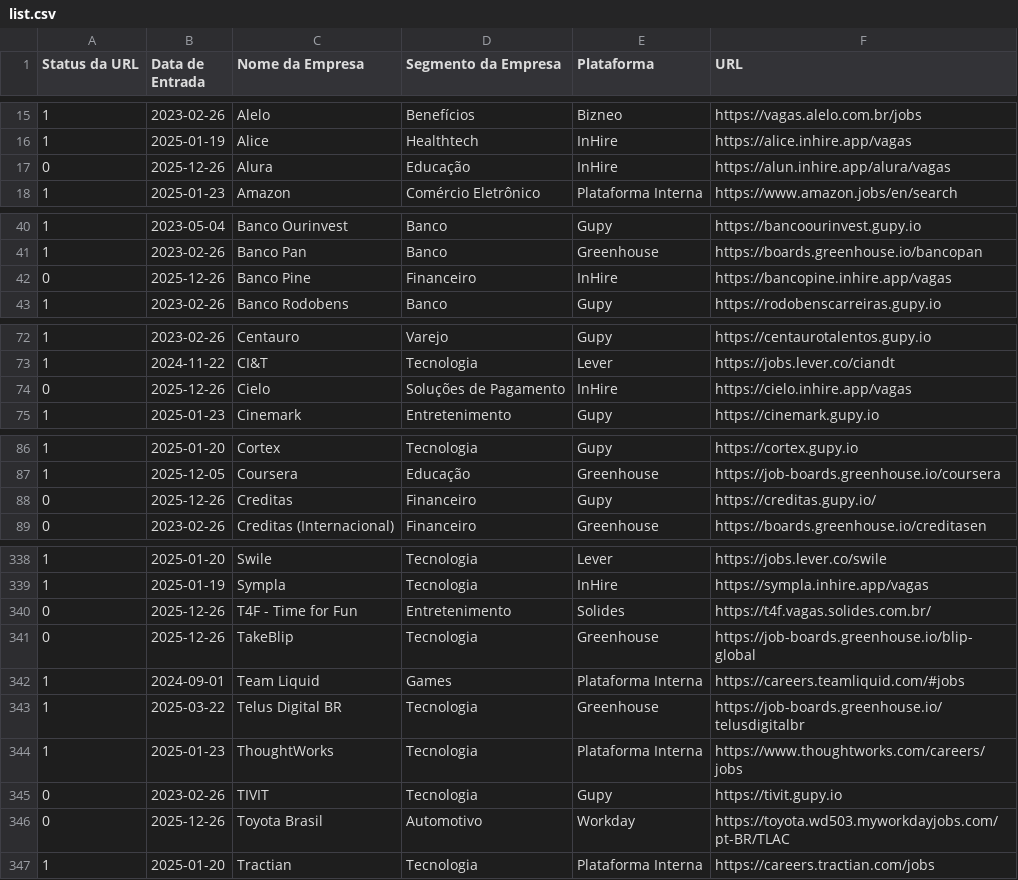
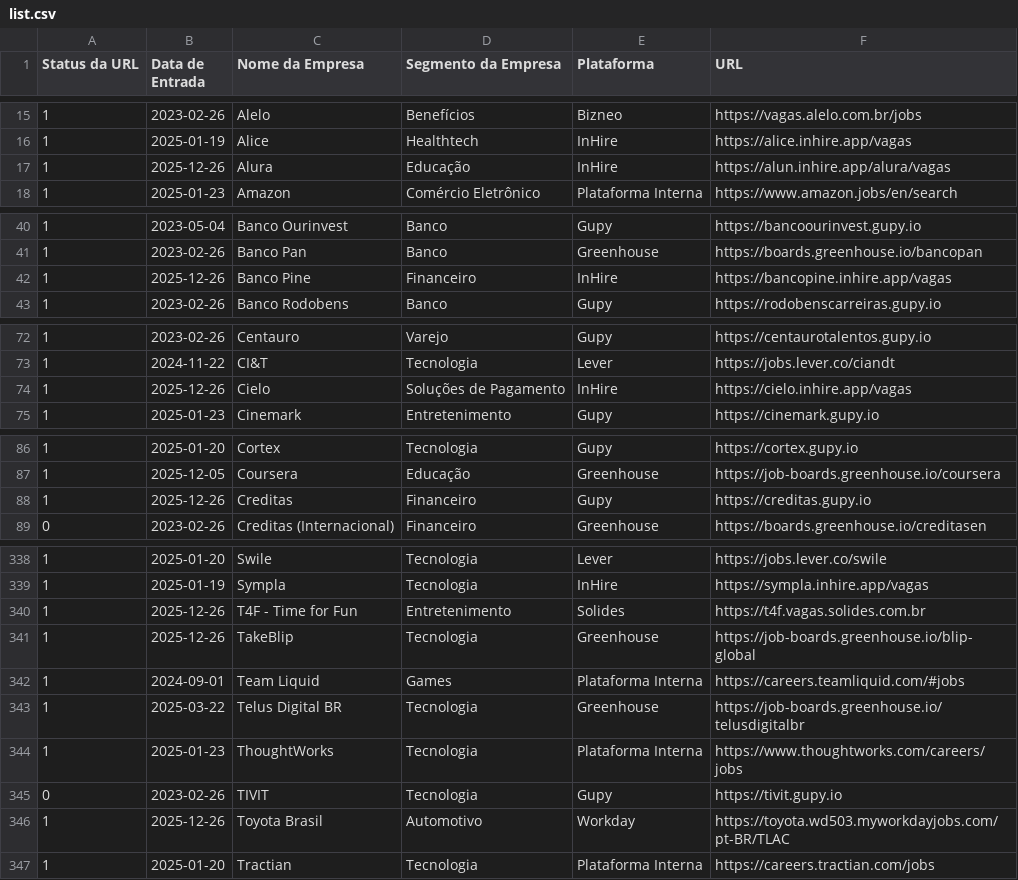
Before and after one commit to eualannascimento/lista-trabalhe-conosco, a CSV file: src/data/input/list.csv, drawn as a sheet; only a part is shown, gaps mark what is left out; the diff covers the shown part only.

```diff
--- a/src/data/input/list.csv
+++ b/src/data/input/list.csv
@@ -16,3 +16,3 @@ Status da URL,Data de Entrada,Nome da Empresa,Segmento da Empresa,Plataforma,URL
 1,2025-01-19,Alice,Healthtech,InHire,https://alice.inhire.app/vagas
-0,2025-12-26,Alura,Educação,InHire,https://alun.inhire.app/alura/vagas
+1,2025-12-26,Alura,Educação,InHire,https://alun.inhire.app/alura/vagas
 1,2025-01-23,Amazon,Comércio Eletrônico,Plataforma Interna,https://www.amazon.jobs/en/search
@@ -41,3 +41,3 @@ Status da URL,Data de Entrada,Nome da Empresa,Segmento da Empresa,Plataforma,URL
 1,2023-02-26,Banco Pan,Banco,Greenhouse,https://boards.greenhouse.io/bancopan
-0,2025-12-26,Banco Pine,Financeiro,InHire,https://bancopine.inhire.app/vagas
+1,2025-12-26,Banco Pine,Financeiro,InHire,https://bancopine.inhire.app/vagas
 1,2023-02-26,Banco Rodobens,Banco,Gupy,https://rodobenscarreiras.gupy.io
@@ -73,3 +73,3 @@ Status da URL,Data de Entrada,Nome da Empresa,Segmento da Empresa,Plataforma,URL
 1,2024-11-22,CI&T,Tecnologia,Lever,https://jobs.lever.co/ciandt
-0,2025-12-26,Cielo,Soluções de Pagamento,InHire,https://cielo.inhire.app/vagas
+1,2025-12-26,Cielo,Soluções de Pagamento,InHire,https://cielo.inhire.app/vagas
 1,2025-01-23,Cinemark,Entretenimento,Gupy,https://cinemark.gupy.io
@@ -87,3 +87,3 @@ Status da URL,Data de Entrada,Nome da Empresa,Segmento da Empresa,Plataforma,URL
 1,2025-12-05,Coursera,Educação,Greenhouse,https://job-boards.greenhouse.io/coursera
-0,2025-12-26,Creditas,Financeiro,Gupy,https://creditas.gupy.io/
+1,2025-12-26,Creditas,Financeiro,Gupy,https://creditas.gupy.io
 0,2023-02-26,Creditas (Internacional),Financeiro,Greenhouse,https://boards.greenhouse.io/creditasen
@@ -339,4 +339,4 @@ Status da URL,Data de Entrada,Nome da Empresa,Segmento da Empresa,Plataforma,URL
 1,2025-01-19,Sympla,Tecnologia,InHire,https://sympla.inhire.app/vagas
-0,2025-12-26,T4F - Time for Fun,Entretenimento,Solides,https://t4f.vagas.solides.com.br/
-0,2025-12-26,TakeBlip,Tecnologia,Greenhouse,https://job-boards.greenhouse.io/blip-global
+1,2025-12-26,T4F - Time for Fun,Entretenimento,Solides,https://t4f.vagas.solides.com.br
+1,2025-12-26,TakeBlip,Tecnologia,Greenhouse,https://job-boards.greenhouse.io/blip-global
 1,2024-09-01,Team Liquid,Games,Plataforma Interna,https://careers.teamliquid.com/#jobs
@@ -345,3 +345,3 @@ Status da URL,Data de Entrada,Nome da Empresa,Segmento da Empresa,Plataforma,URL
 0,2023-02-26,TIVIT,Tecnologia,Gupy,https://tivit.gupy.io
-0,2025-12-26,Toyota Brasil,Automotivo,Workday,https://toyota.wd503.myworkdayjobs.com/pt-BR/TLAC
+1,2025-12-26,Toyota Brasil,Automotivo,Workday,https://toyota.wd503.myworkdayjobs.com/pt-BR/TLAC
 1,2025-01-20,Tractian,Tecnologia,Plataforma Interna,https://careers.tractian.com/jobs
```
Also changed, not shown: 4 edited cells elsewhere in this file, 1 other file.
